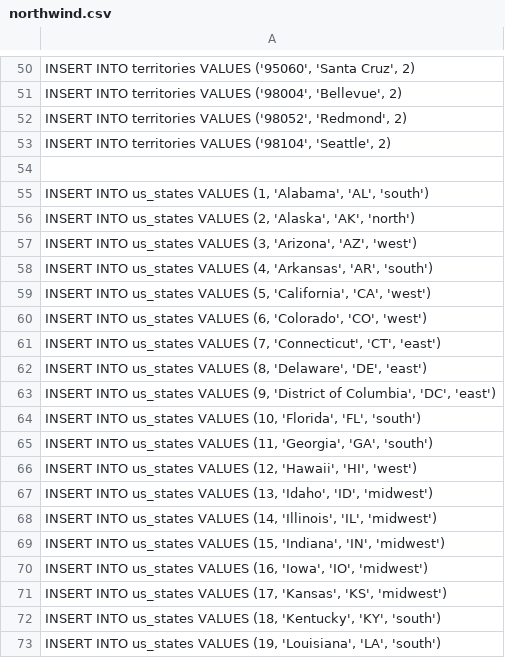
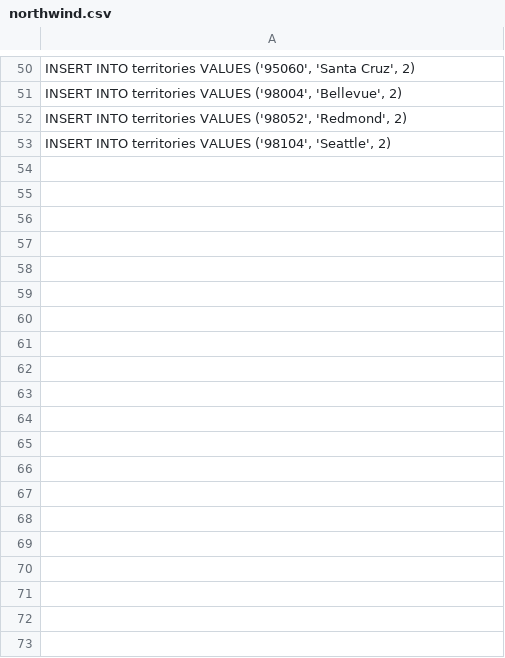
Before and after one commit to medina474/r5a10, a CSV file: data/northwind.csv, drawn as a sheet; only a part is shown, gaps mark what is left out; the diff covers the shown part only.

```diff
--- a/data/northwind.csv
+++ b/data/northwind.csv
@@ -53,21 +53 @@ INSERT INTO territories VALUES ('98052', 'Redmond', 2);
 INSERT INTO territories VALUES ('98104', 'Seattle', 2);
-
-INSERT INTO us_states VALUES (1, 'Alabama', 'AL', 'south');
-INSERT INTO us_states VALUES (2, 'Alaska', 'AK', 'north');
-INSERT INTO us_states VALUES (3, 'Arizona', 'AZ', 'west');
-INSERT INTO us_states VALUES (4, 'Arkansas', 'AR', 'south');
-INSERT INTO us_states VALUES (5, 'California', 'CA', 'west');
-INSERT INTO us_states VALUES (6, 'Colorado', 'CO', 'west');
-INSERT INTO us_states VALUES (7, 'Connecticut', 'CT', 'east');
-INSERT INTO us_states VALUES (8, 'Delaware', 'DE', 'east');
-INSERT INTO us_states VALUES (9, 'District of Columbia', 'DC', 'east');
-INSERT INTO us_states VALUES (10, 'Florida', 'FL', 'south');
-INSERT INTO us_states VALUES (11, 'Georgia', 'GA', 'south');
-INSERT INTO us_states VALUES (12, 'Hawaii', 'HI', 'west');
-INSERT INTO us_states VALUES (13, 'Idaho', 'ID', 'midwest');
-INSERT INTO us_states VALUES (14, 'Illinois', 'IL', 'midwest');
-INSERT INTO us_states VALUES (15, 'Indiana', 'IN', 'midwest');
-INSERT INTO us_states VALUES (16, 'Iowa', 'IO', 'midwest');
-INSERT INTO us_states VALUES (17, 'Kansas', 'KS', 'midwest');
-INSERT INTO us_states VALUES (18, 'Kentucky', 'KY', 'south');
-INSERT INTO us_states VALUES (19, 'Louisiana', 'LA', 'south');
```
Also changed, not shown: 32 removed rows elsewhere in this file, data/books/auteurs.csv, data/books/oeuvres.csv, 34 other files.
